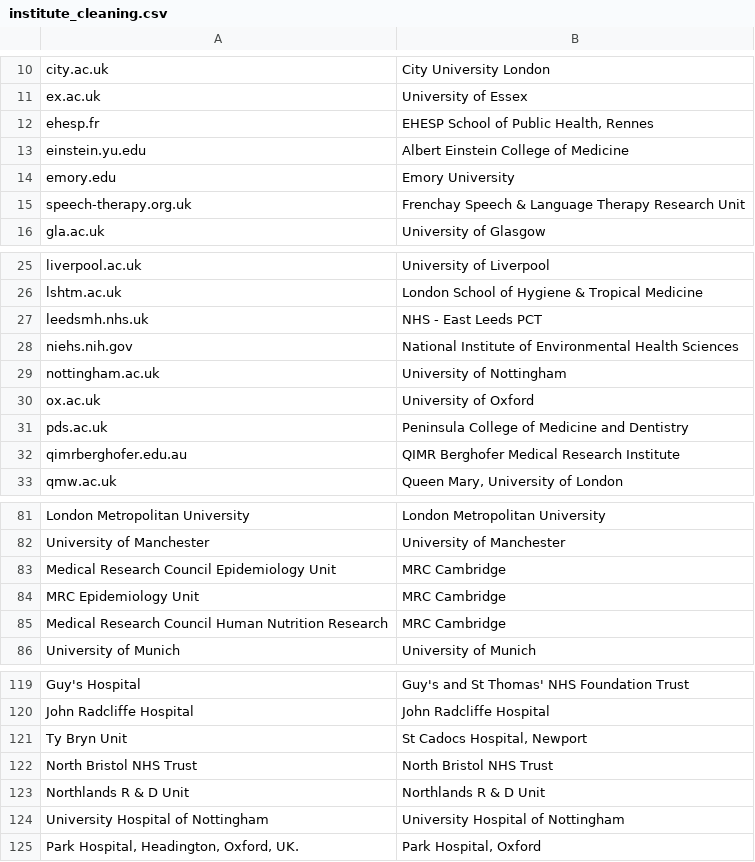
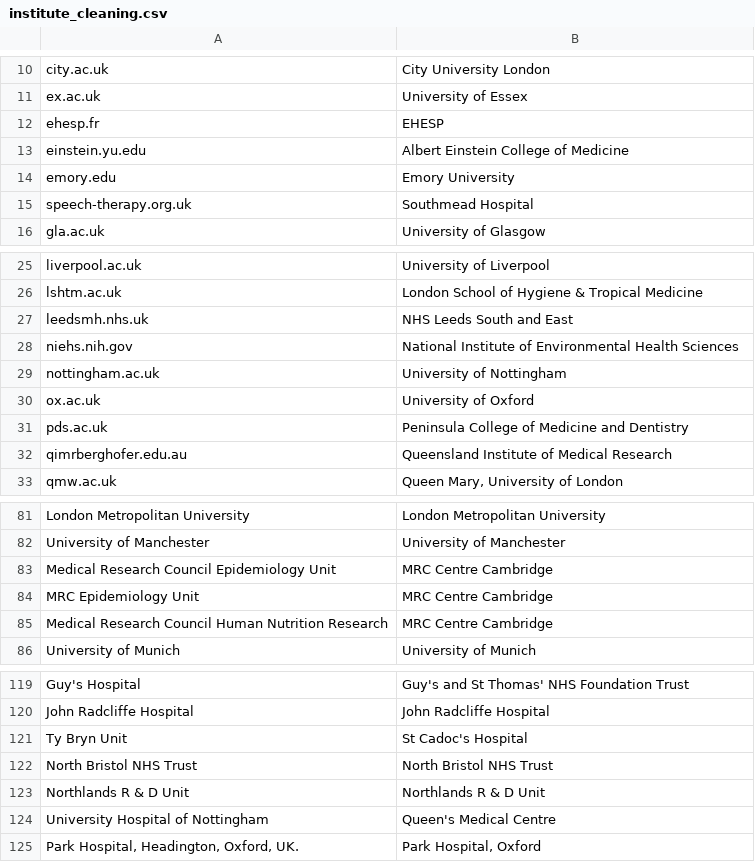
Before and after one commit to OllyButters/puma, a CSV file: config/institute_cleaning.csv, drawn as a sheet; only a part is shown, gaps mark what is left out; the diff covers the shown part only.

Commit message:
Updated clean institute list. Fixed problem with HQ Location for geocoding

```diff
--- a/config/institute_cleaning.csv
+++ b/config/institute_cleaning.csv
@@ -11,6 +11,6 @@ city.ac.uk,City University London
 ex.ac.uk,University of Essex
-ehesp.fr,"EHESP School of Public Health, Rennes"
+ehesp.fr,"EHESP"
 einstein.yu.edu,Albert Einstein College of Medicine
 emory.edu,Emory University
-speech-therapy.org.uk,Frenchay Speech & Language Therapy Research Unit
+speech-therapy.org.uk,Southmead Hospital
 gla.ac.uk,University of Glasgow
@@ -26,3 +26,3 @@ liverpool.ac.uk,University of Liverpool
 lshtm.ac.uk,London School of Hygiene & Tropical Medicine
-leedsmh.nhs.uk,NHS - East Leeds PCT
+leedsmh.nhs.uk,NHS Leeds South and East
 niehs.nih.gov,National Institute of Environmental Health Sciences
@@ -31,3 +31,3 @@ ox.ac.uk,University of Oxford
 pds.ac.uk,Peninsula College of Medicine and Dentistry
-qimrberghofer.edu.au,QIMR Berghofer Medical Research Institute
+qimrberghofer.edu.au,Queensland Institute of Medical Research
 qmw.ac.uk,"Queen Mary, University of London"
@@ -82,5 +82,5 @@ London Metropolitan University,London Metropolitan University
 University of Manchester,University of Manchester
-Medical Research Council Epidemiology Unit,MRC Cambridge
-MRC Epidemiology Unit,MRC Cambridge
-Medical Research Council Human Nutrition Research ,MRC Cambridge
+Medical Research Council Epidemiology Unit,MRC Centre Cambridge
+MRC Epidemiology Unit,MRC Centre Cambridge
+Medical Research Council Human Nutrition Research ,MRC Centre Cambridge
 University of Munich,University of Munich
@@ -120,6 +120,6 @@ Guy's Hospital,Guy's and St Thomas' NHS Foundation Trust
 John Radcliffe Hospital,John Radcliffe Hospital
-Ty Bryn Unit,"St Cadocs Hospital, Newport"
+Ty Bryn Unit,"St Cadoc's Hospital"
 North Bristol NHS Trust,North Bristol NHS Trust
 Northlands R & D Unit,Northlands R & D Unit
-University Hospital of Nottingham,University Hospital of Nottingham
+University Hospital of Nottingham,Queen's Medical Centre
 "Park Hospital, Headington, Oxford, UK.","Park Hospital, Oxford"
```
Also changed, not shown: 6 edited cells elsewhere in this file, 1 other file.
